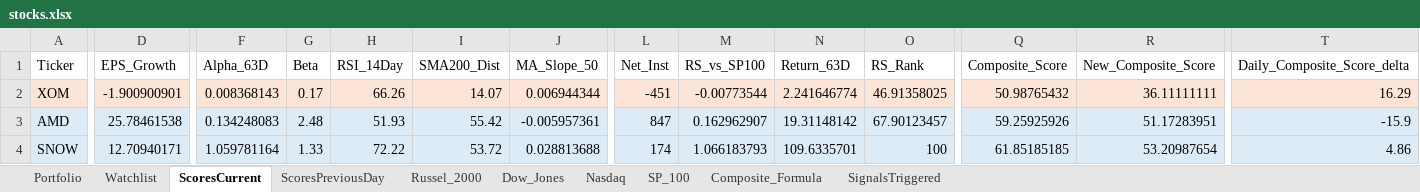
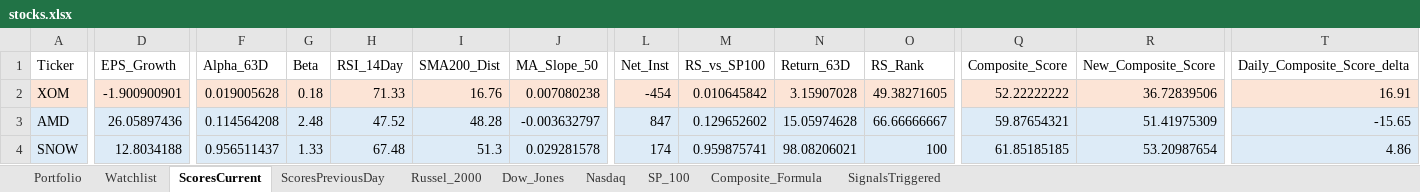
Before and after one commit to srijaipur/stocks-analytics-engine, an Excel workbook: stocks.xlsx, sheet ScoresCurrent, drawn as a sheet; only a part is shown, gaps mark what is left out; values as stored, in another font and other column widths than the file's, no borders; the diff covers the shown part only; the diff names each change by its address in the sheet, - before the commit and + after, or states it on an @@ line.

```diff
--- a/stocks.xlsx (sheet ScoresCurrent)
+++ b/stocks.xlsx (sheet ScoresCurrent)
-F2 (Alpha_63D): 0.008368143
+F2 (Alpha_63D): 0.019005628
-G2 (Beta): 0.17
+G2 (Beta): 0.18
-H2 (RSI_14Day): 66.26
+H2 (RSI_14Day): 71.33
-I2 (SMA200_Dist): 14.07
+I2 (SMA200_Dist): 16.76
-J2 (MA_Slope_50): 0.006944344
+J2 (MA_Slope_50): 0.007080238
-L2 (Net_Inst): -451
+L2 (Net_Inst): -454
-M2 (RS_vs_SP100): -0.00773544
+M2 (RS_vs_SP100): 0.010645842
-N2 (Return_63D): 2.241646774
+N2 (Return_63D): 3.15907028
-O2 (RS_Rank): 46.91358025
+O2 (RS_Rank): 49.38271605
-Q2 (Composite_Score): 50.98765432
+Q2 (Composite_Score): 52.22222222
-R2 (New_Composite_Score): 36.11111111
+R2 (New_Composite_Score): 36.72839506
-T2 (Daily_Composite_Score_delta): 16.29
+T2 (Daily_Composite_Score_delta): 16.91
-D3 (EPS_Growth): 25.78461538
+D3 (EPS_Growth): 26.05897436
-F3 (Alpha_63D): 0.134248083
+F3 (Alpha_63D): 0.114564208
-H3 (RSI_14Day): 51.93
+H3 (RSI_14Day): 47.52
-I3 (SMA200_Dist): 55.42
+I3 (SMA200_Dist): 48.28
-J3 (MA_Slope_50): -0.005957361
+J3 (MA_Slope_50): -0.003632797
-M3 (RS_vs_SP100): 0.162962907
+M3 (RS_vs_SP100): 0.129652602
-N3 (Return_63D): 19.31148142
+N3 (Return_63D): 15.05974628
-O3 (RS_Rank): 67.90123457
+O3 (RS_Rank): 66.66666667
-Q3 (Composite_Score): 59.25925926
+Q3 (Composite_Score): 59.87654321
-R3 (New_Composite_Score): 51.17283951
+R3 (New_Composite_Score): 51.41975309
-T3 (Daily_Composite_Score_delta): -15.9
+T3 (Daily_Composite_Score_delta): -15.65
-D4 (EPS_Growth): 12.70940171
+D4 (EPS_Growth): 12.8034188
-F4 (Alpha_63D): 1.059781164
+F4 (Alpha_63D): 0.956511437
-H4 (RSI_14Day): 72.22
+H4 (RSI_14Day): 67.48
-I4 (SMA200_Dist): 53.72
+I4 (SMA200_Dist): 51.3
-J4 (MA_Slope_50): 0.028813688
+J4 (MA_Slope_50): 0.029281578
-M4 (RS_vs_SP100): 1.066183793
+M4 (RS_vs_SP100): 0.959875741
-N4 (Return_63D): 109.6335701
+N4 (Return_63D): 98.08206021
```
Also changed, not shown: 862 edited cells and cell formats elsewhere in this sheet, sheet SignalsTriggered, sheet ScoresPreviousDay, 3 other files.
